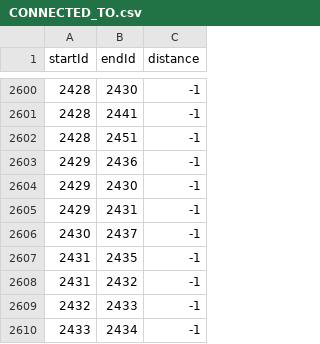
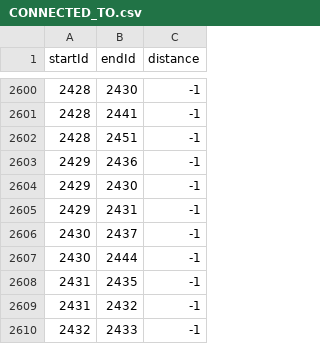
Before and after one commit to losingfayth/oose-campus-map, a CSV file: db/csvs/CONNECTED_TO.csv, drawn as a sheet; only a part is shown, gaps mark what is left out; the shorter side is filled out with more unchanged rows; the diff covers the shown part only.

```diff
--- a/db/csvs/CONNECTED_TO.csv
+++ b/db/csvs/CONNECTED_TO.csv
@@ -2606,2 +2606,3 @@ startId,endId,distance
 2430,2437,-1
+2430,2444,-1
 2431,2435,-1
```
Also changed, not shown: 60 added rows elsewhere in this file, 2 other files.
